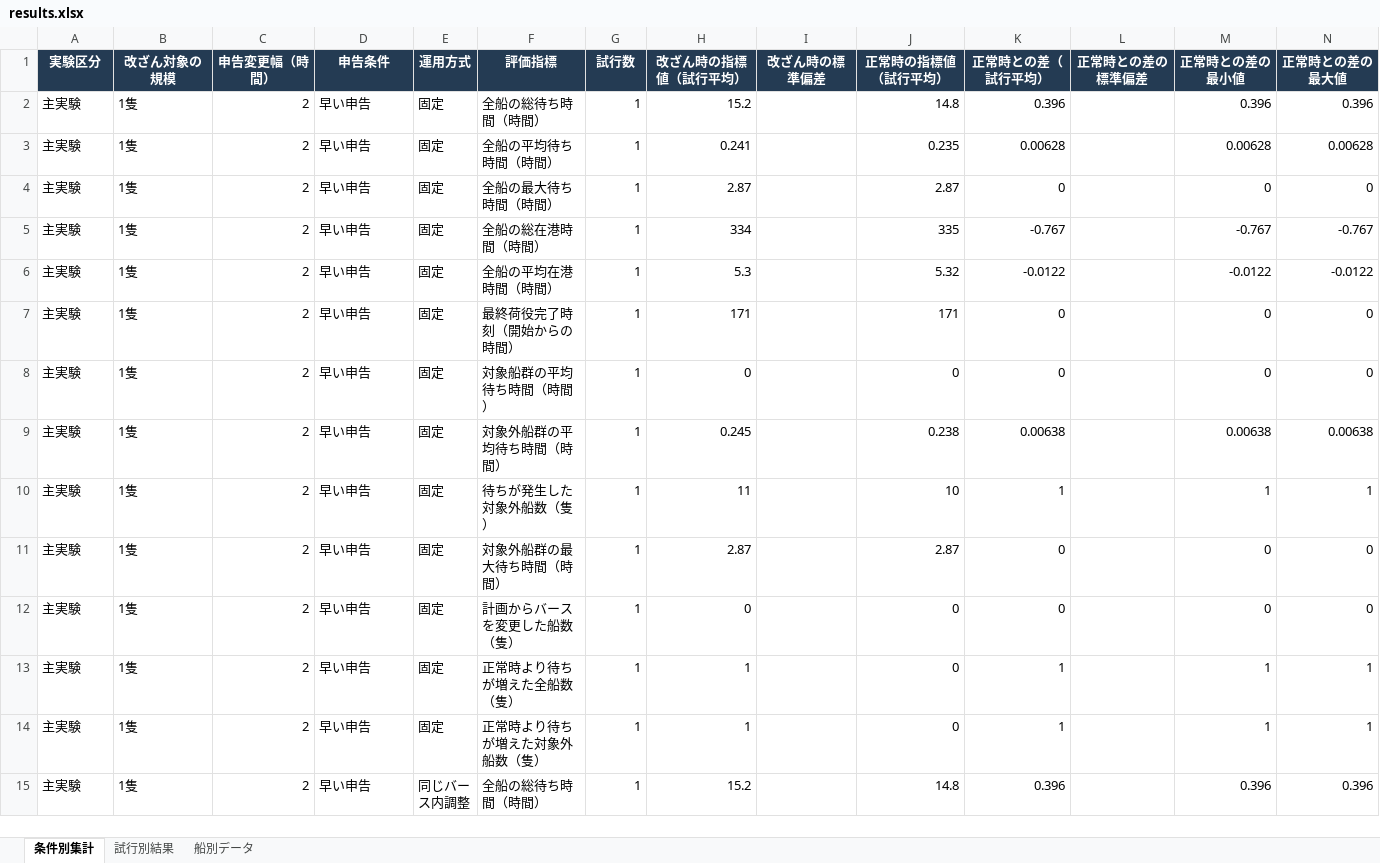
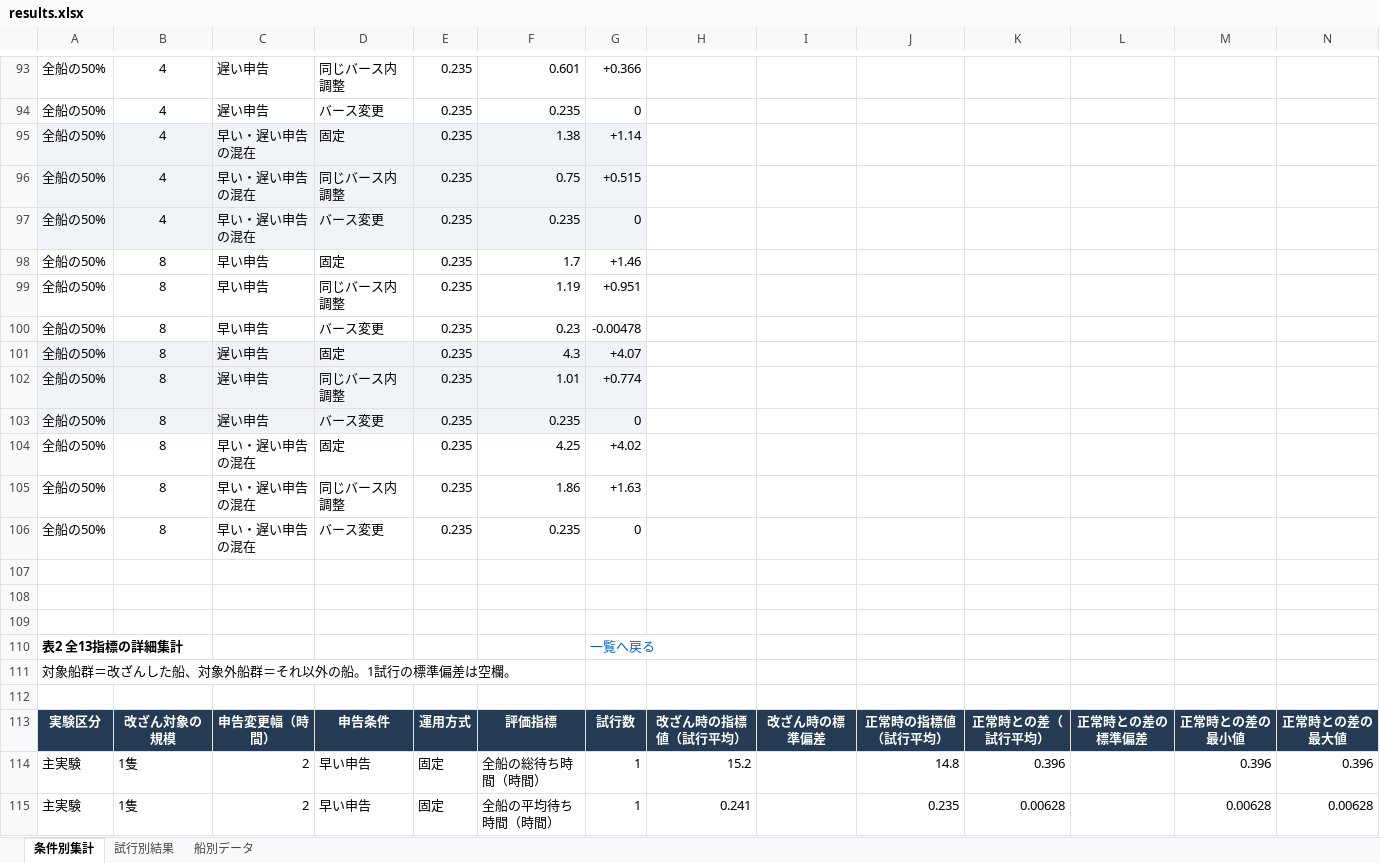
Before and after one commit to ryusukeke/thesis, an Excel workbook: results/results.xlsx, sheet 条件別集計, drawn as a sheet; only a part is shown, gaps mark what is left out; the shorter side is filled out with more unchanged rows; values as stored, in another font and other column widths than the file's, no borders; conditional formats and table styles not drawn; rows hold the shown columns only; the diff covers the shown part only; the diff names each change by its address in the sheet, - before the commit and + after, or states it on an @@ line.

```diff
--- a/results/results.xlsx (sheet 条件別集計)
+++ b/results/results.xlsx (sheet 条件別集計)
+row 93: 全船の50% | 4 | 遅い申告 | 同じバース内調整 | 0.235 | 0.601 | +0.366
+row 94: 全船の50% | 4 | 遅い申告 | バース変更 | 0.235 | 0.235 | 0
+row 95: 全船の50% | 4 | 早い・遅い申告の混在 | 固定 | 0.235 | 1.38 | +1.14
+row 96: 全船の50% | 4 | 早い・遅い申告の混在 | 同じバース内調整 | 0.235 | 0.75 | +0.515
+row 97: 全船の50% | 4 | 早い・遅い申告の混在 | バース変更 | 0.235 | 0.235 | 0
+row 98: 全船の50% | 8 | 早い申告 | 固定 | 0.235 | 1.7 | +1.46
+row 99: 全船の50% | 8 | 早い申告 | 同じバース内調整 | 0.235 | 1.19 | +0.951
+row 100: 全船の50% | 8 | 早い申告 | バース変更 | 0.235 | 0.23 | -0.00478
+row 101: 全船の50% | 8 | 遅い申告 | 固定 | 0.235 | 4.3 | +4.07
+row 102: 全船の50% | 8 | 遅い申告 | 同じバース内調整 | 0.235 | 1.01 | +0.774
+row 103: 全船の50% | 8 | 遅い申告 | バース変更 | 0.235 | 0.235 | 0
+row 104: 全船の50% | 8 | 早い・遅い申告の混在 | 固定 | 0.235 | 4.25 | +4.02
+row 105: 全船の50% | 8 | 早い・遅い申告の混在 | 同じバース内調整 | 0.235 | 1.86 | +1.63
+row 106: 全船の50% | 8 | 早い・遅い申告の混在 | バース変更 | 0.235 | 0.235 | 0
+row 107: (empty)
+row 108: (empty)
+row 109: (empty)
+row 110: 表2 全13指標の詳細集計 |  |  |  |  |  | 一覧へ戻る
+row 111: 対象船群＝改ざんした船、対象外船群＝それ以外の船。1試行の標準偏差は空欄。
+row 112: (empty)
```
Also changed, not shown: 92 added rows elsewhere in this sheet, sheet 船別データ, 18 other files.
